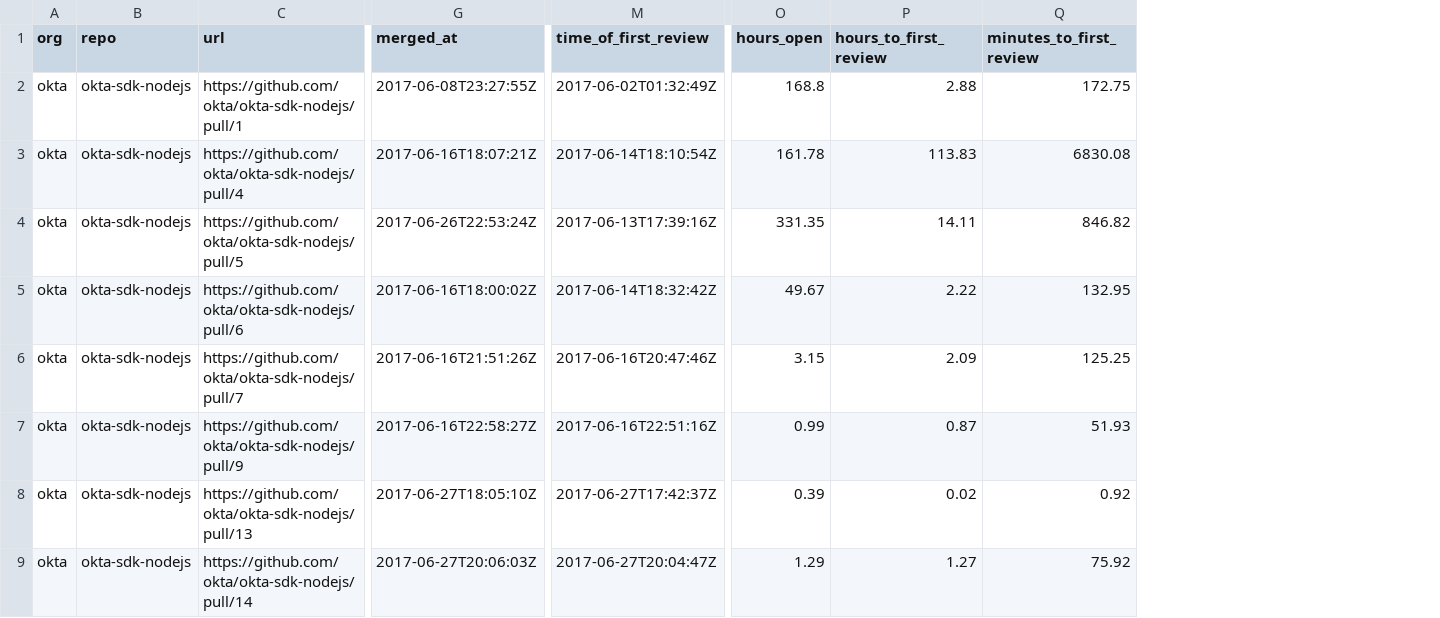
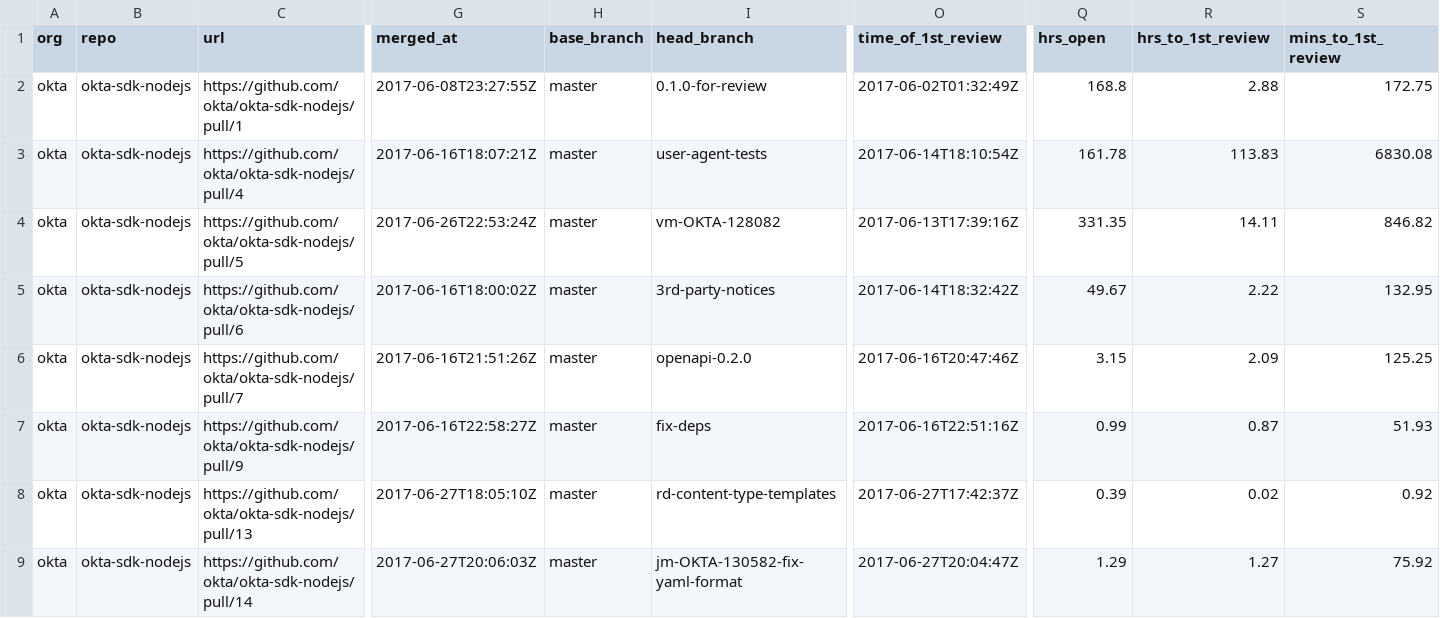
Before and after one commit to diptamay/git-stats, a CSV file: generated/data/okta-okta-sdk-nodejs.csv, drawn as a sheet; only a part is shown, gaps mark what is left out; addresses are those after the commit; the diff names each change by its address in the sheet, - before the commit and + after, or states it on an @@ line.

```diff
--- a/generated/data/okta-okta-sdk-nodejs.csv
+++ b/generated/data/okta-okta-sdk-nodejs.csv
+column H (base_branch), rows 2-9: all master
+column I (head_branch), rows 2-9: 0.1.0-for-review | user-agent-tests | vm-OKTA-128082 | 3rd-party-notices | openapi-0.2.0 | fix-deps | rd-content-type-templates | jm-OKTA-130582-fix-yaml-format
-O1: time_of_first_review
+O1: time_of_1st_review
-Q1: hours_open
+Q1: hrs_open
-R1: hours_to_first_review
+R1: hrs_to_1st_review
-S1: minutes_to_first_review
+S1: mins_to_1st_review
```
Also changed, not shown: generated/data/okta-okta-cli.csv, generated/data/okta-okta-sdk-python.csv, 23 other files.
